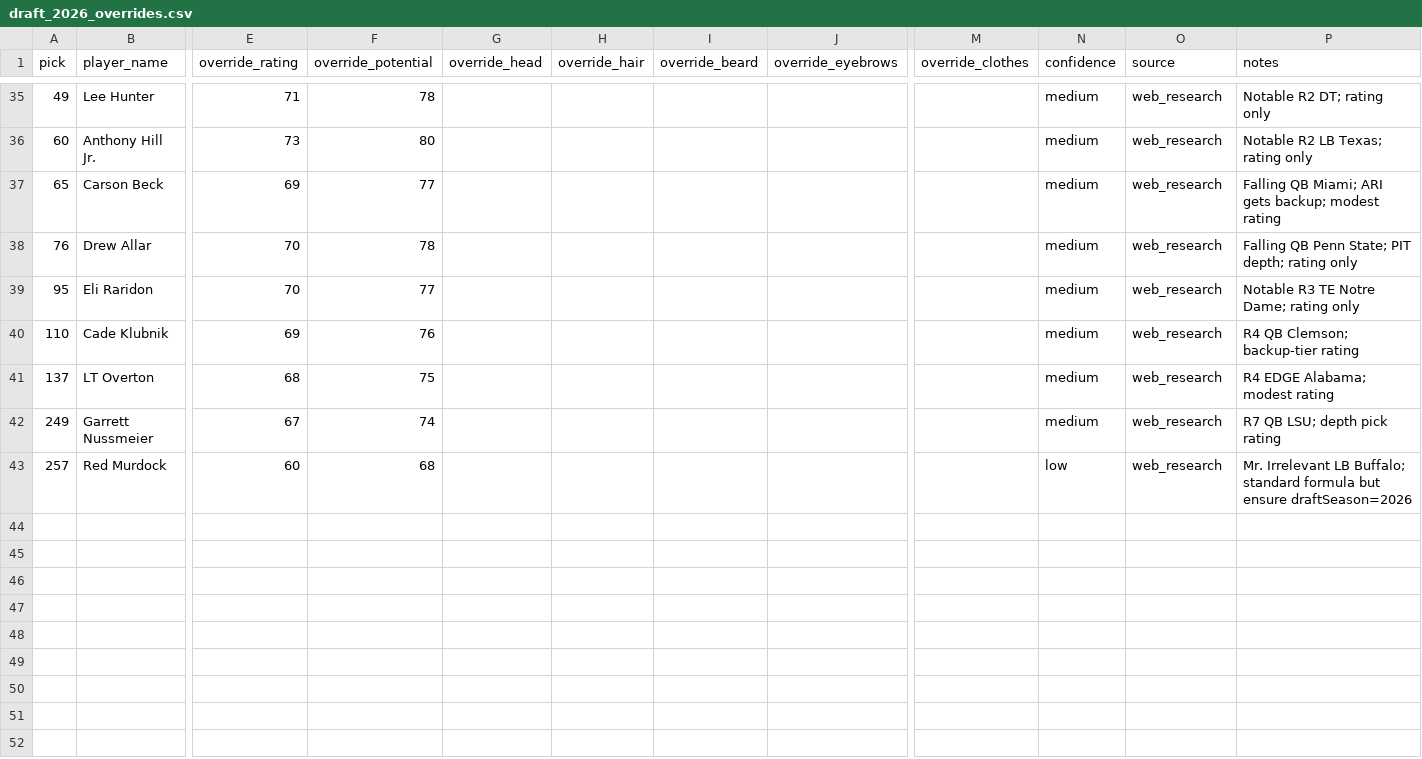
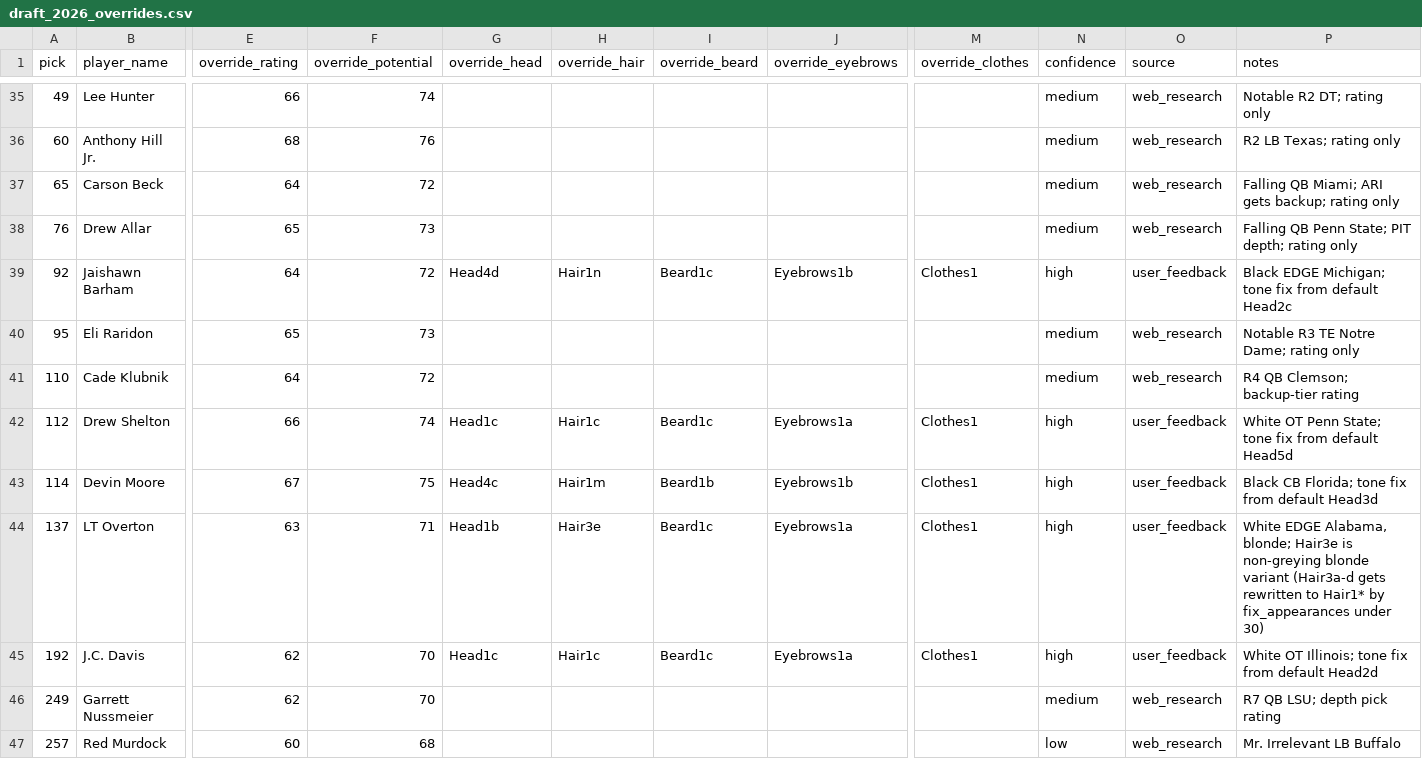
Before and after one commit to carlosa512/PGMStaff2025, a CSV file: reference/draft_2026_overrides.csv, drawn as a sheet; only a part is shown, gaps mark what is left out; addresses are those after the commit; rows hold the shown columns only; the diff covers the shown part only; the diff names each change by its address in the sheet, - before the commit and + after, or states it on an @@ line.

```diff
--- a/reference/draft_2026_overrides.csv
+++ b/reference/draft_2026_overrides.csv
-E35 (override_rating): 71
+E35 (override_rating): 66
-F35 (override_potential): 78
+F35 (override_potential): 74
-E36 (override_rating): 73
+E36 (override_rating): 68
-F36 (override_potential): 80
+F36 (override_potential): 76
-P36 (notes): Notable R2 LB Texas; rating only
+P36 (notes): R2 LB Texas; rating only
-E37 (override_rating): 69
+E37 (override_rating): 64
-F37 (override_potential): 77
+F37 (override_potential): 72
-P37 (notes): …gets backup; modest rating
+P37 (notes): …gets backup; rating only
-E38 (override_rating): 70
+E38 (override_rating): 65
-F38 (override_potential): 78
+F38 (override_potential): 73
+row 39: 92 | Jaishawn Barham | 64 | 72 | Head4d | Hair1n | Beard1c | Eyebrows1b | Clothes1 | high | user_feedback | Black EDGE Michigan; tone fix from default Head2c
-E40 (override_rating): 70
+E40 (override_rating): 65
-F40 (override_potential): 77
+F40 (override_potential): 73
-E41 (override_rating): 69
+E41 (override_rating): 64
-F41 (override_potential): 76
+F41 (override_potential): 72
+row 42: 112 | Drew Shelton | 66 | 74 | Head1c | Hair1c | Beard1c | Eyebrows1a | Clothes1 | high | user_feedback | White OT Penn State; tone fix from default Head5d
+row 43: 114 | Devin Moore | 67 | 75 | Head4c | Hair1m | Beard1b | Eyebrows1b | Clothes1 | high | user_feedback | Black CB Florida; tone fix from default Head3d
-E44 (override_rating): 68
+E44 (override_rating): 63
-F44 (override_potential): 75
+F44 (override_potential): 71
-G44 (override_head): (empty)
+G44 (override_head): Head1b
-H44 (override_hair): (empty)
+H44 (override_hair): Hair3e
-I44 (override_beard): (empty)
+I44 (override_beard): Beard1c
-J44 (override_eyebrows): (empty)
+J44 (override_eyebrows): Eyebrows1a
-M44 (override_clothes): (empty)
+M44 (override_clothes): Clothes1
-N44 (confidence): medium
+N44 (confidence): high
-O44 (source): web_research
+O44 (source): user_feedback
-P44 (notes): R4 EDGE Alabama; modest rating
+P44 (notes): White EDGE Alabama, blonde; Hair3e is non-greying blonde variant (Hair3a-d gets rewritten to Hair1* by fix_appearances under 30)
+row 45: 192 | J.C. Davis | 62 | 70 | Head1c | Hair1c | Beard1c | Eyebrows1a | Clothes1 | high | user_feedback | White OT Illinois; tone fix from default Head2d
-E46 (override_rating): 67
+E46 (override_rating): 62
-F46 (override_potential): 74
+F46 (override_potential): 70
-P47 (notes): …Irrelevant LB Buffalo; standard formula but ensure draftSeason=2026
+P47 (notes): …Irrelevant LB Buffalo
```
Also changed, not shown: 73 edited cells elsewhere in this file, 2 other files.
